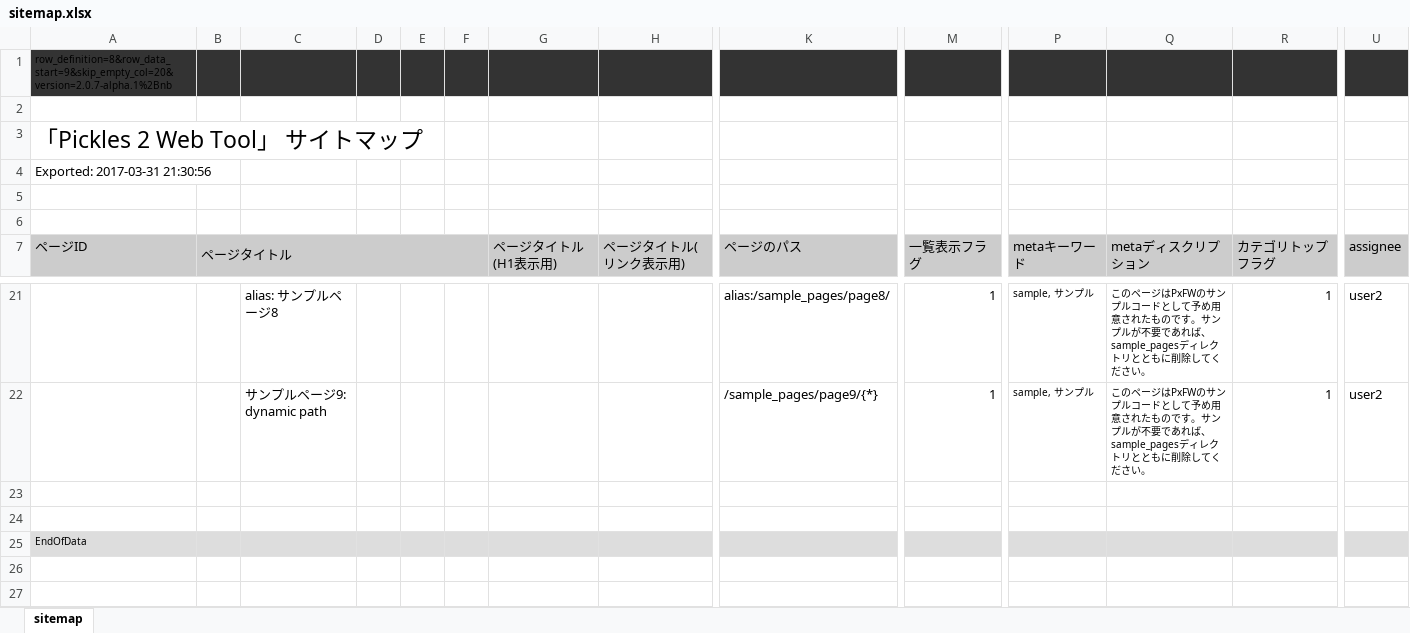
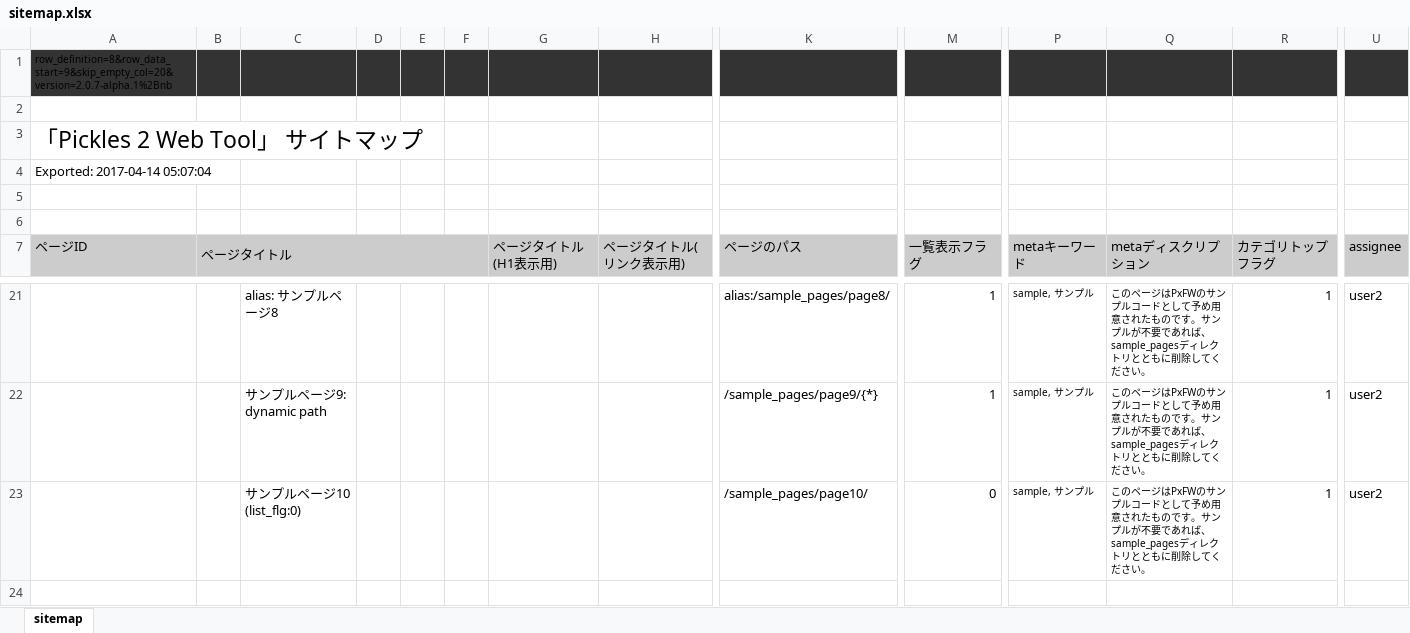
Before and after one commit to pickles2/app-pickles2-webtool, an Excel workbook: pickles2/px-files/sitemaps/sitemap.xlsx, sheet sitemap, drawn as a sheet; only a part is shown, gaps mark what is left out; the shorter side is filled out with more unchanged rows; values as stored, in another font and other column widths than the file's, no borders; rows hold the shown columns only; the diff names each change by its address in the sheet, - before the commit and + after, or states it on an @@ line.

Commit message:
ページツリー表示で list_flg=0 のページが表示されない不具合を修正

```diff
--- a/pickles2/px-files/sitemaps/sitemap.xlsx (sheet sitemap)
+++ b/pickles2/px-files/sitemaps/sitemap.xlsx (sheet sitemap)
-A4 (ページID): Exported: 2017-03-31 21:30:56
+A4 (ページID): Exported: 2017-04-14 05:07:04
+row 23:  |  | サンプルページ10 (list_flg:0) |  |  |  |  |  | /sample_pages/page10/ | 0 | sample, サンプル | このページはPxFWのサンプルコードとして予め用意されたものです。サンプルが不要であれば、sample_pagesディレクトリとともに削除してください。 | 1 | user2
```
Also changed, not shown: 4 other files.
